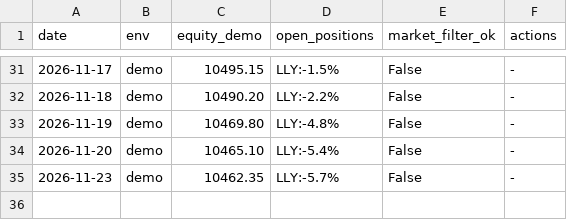
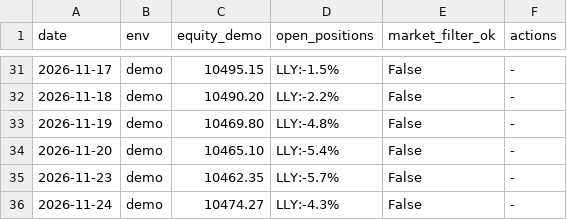
Before and after one commit to andrew711994a-netizen/tesla-live, a CSV file: journal/daily.csv, drawn as a sheet; only a part is shown, gaps mark what is left out; the diff names each change by its address in the sheet, - before the commit and + after, or states it on an @@ line.

Commit message:
Journal 2026-11-24 [skip ci]

```diff
--- a/journal/daily.csv
+++ b/journal/daily.csv
+row 36: 2026-11-24 | demo | 10474.27 | LLY:-4.3% | False | -
```
Also changed, not shown: 3 other files.
